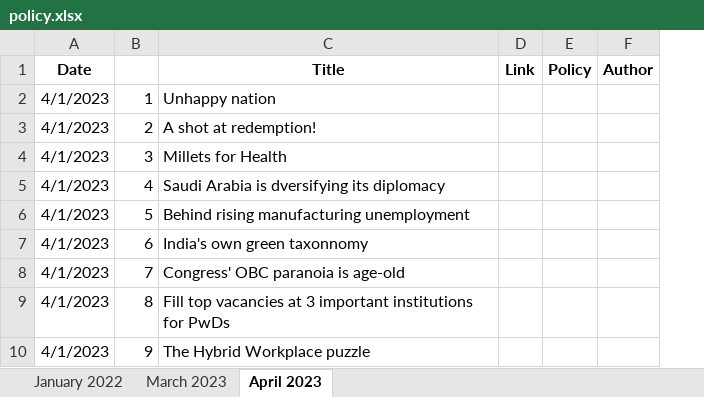
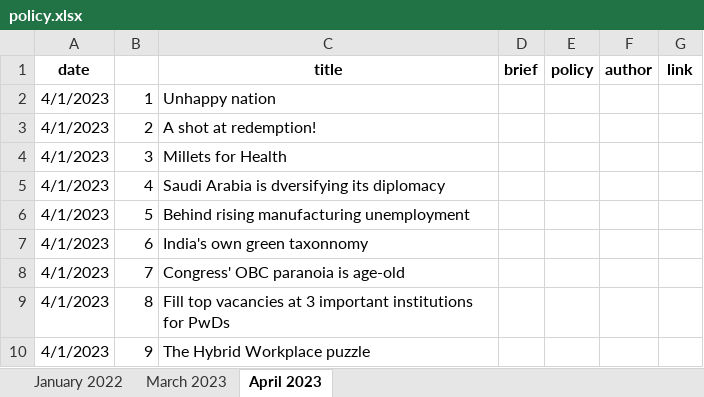
Before and after one commit to AnuMadav/rerite, an Excel workbook: policy.xlsx, sheet April 2023, drawn as a sheet; only a part is shown; values as stored, in another font and other column widths than the file's, no borders; removed rows and columns are numbered as before the commit, all else as after; the diff covers the shown part only; the diff names each change by its address in the sheet, - before the commit and + after, or states it on an @@ line.

Commit message:
April 11 Current Affairs

```diff
--- a/policy.xlsx (sheet April 2023)
+++ b/policy.xlsx (sheet April 2023)
-column D, empty
+column D, empty
-column F, empty
+column F, empty
+column G, empty
-row 1: Date |  | Title | Link | Policy | Author
+row 1: date |  | title | brief | policy | author | link
```
Also changed, not shown: 35 added rows elsewhere in this sheet, sheet March 2023, 4 other files.
